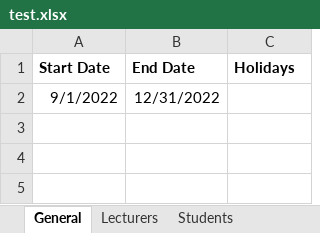
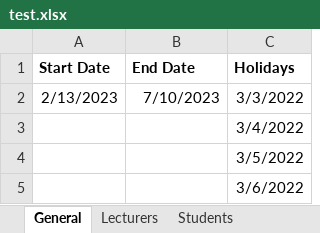
Before and after one commit to rarzberger4/TimetablePlanner, an Excel workbook: test.xlsx, sheet General, drawn as a sheet; values as stored, in another font and other column widths than the file's, no borders; removed rows and columns are numbered as before the commit, all else as after; the diff names each change by its address in the sheet, - before the commit and + after, or states it on an @@ line.

```diff
--- a/test.xlsx (sheet General)
+++ b/test.xlsx (sheet General)
-row 2: 9/1/2022 | 12/31/2022
+row 2: 2/13/2023 | 7/10/2023 | 3/3/2022
+row 3:  |  | 3/4/2022
+row 4:  |  | 3/5/2022
+row 5:  |  | 3/6/2022
```
Also changed, not shown: sheet Students, sheet Lecturers, other sheet tabs.
